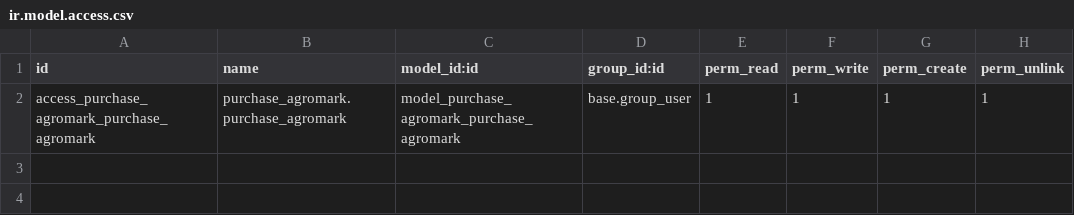
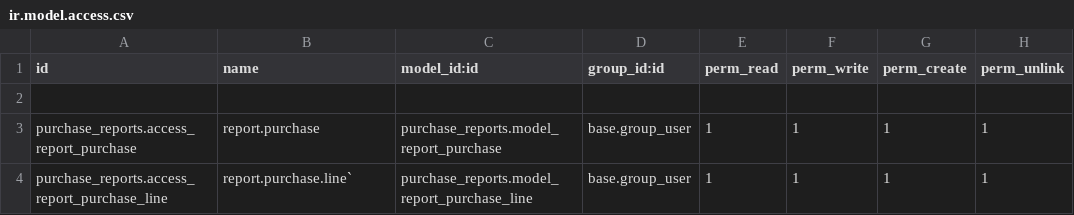
Before and after one commit to 1800CLOUD/AGROMARK, a CSV file: purchase_reports/security/ir.model.access.csv, drawn as a sheet.

Commit message:
[IMP] Reporte de compras, se añaden columnas de descuento y referencia de facturas

```diff
--- a/purchase_reports/security/ir.model.access.csv
+++ b/purchase_reports/security/ir.model.access.csv
@@ -1,2 +1,4 @@
 id,name,model_id:id,group_id:id,perm_read,perm_write,perm_create,perm_unlink
-access_purchase_agromark_purchase_agromark,purchase_agromark.purchase_agromark,model_purchase_agromark_purchase_agromark,base.group_user,1,1,1,1
+
+purchase_reports.access_report_purchase,report.purchase,purchase_reports.model_report_purchase,base.group_user,1,1,1,1
+purchase_reports.access_report_purchase_line,report.purchase.line`,purchase_reports.model_report_purchase_line,base.group_user,1,1,1,1
```
Also changed, not shown: 3 other files.
